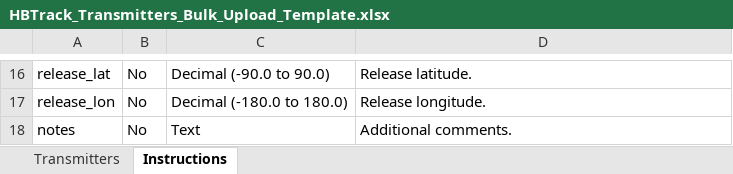
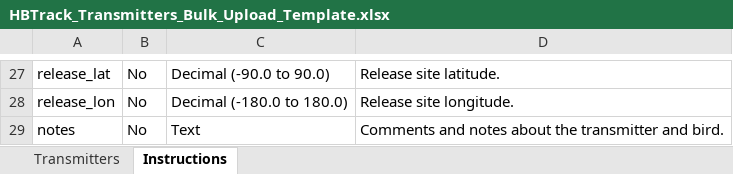
Before and after one commit to azichl/HBTrack_April02, an Excel workbook: public/templates/HBTrack_Transmitters_Bulk_Upload_Template.xlsx, sheet Instructions, drawn as a sheet; only a part is shown, gaps mark what is left out; values as stored, in another font and other column widths than the file's, no borders; addresses are those after the commit; the diff covers the shown part only; the diff names each change by its address in the sheet, - before the commit and + after, or states it on an @@ line.

Commit message:
feat(transmitters): adapt bulk upload model to transmitter & bird info and add Reception Date column

```diff
--- a/public/templates/HBTrack_Transmitters_Bulk_Upload_Template.xlsx (sheet Instructions)
+++ b/public/templates/HBTrack_Transmitters_Bulk_Upload_Template.xlsx (sheet Instructions)
-D27: Release latitude.
+D27: Release site latitude.
-D28: Release longitude.
+D28: Release site longitude.
-D29: Additional comments.
+D29: Comments and notes about the transmitter and bird.
```
Also changed, not shown: 14 added rows, 3 removed rows and 15 edited cells elsewhere in this sheet, sheet Transmitters, 8 other files.
